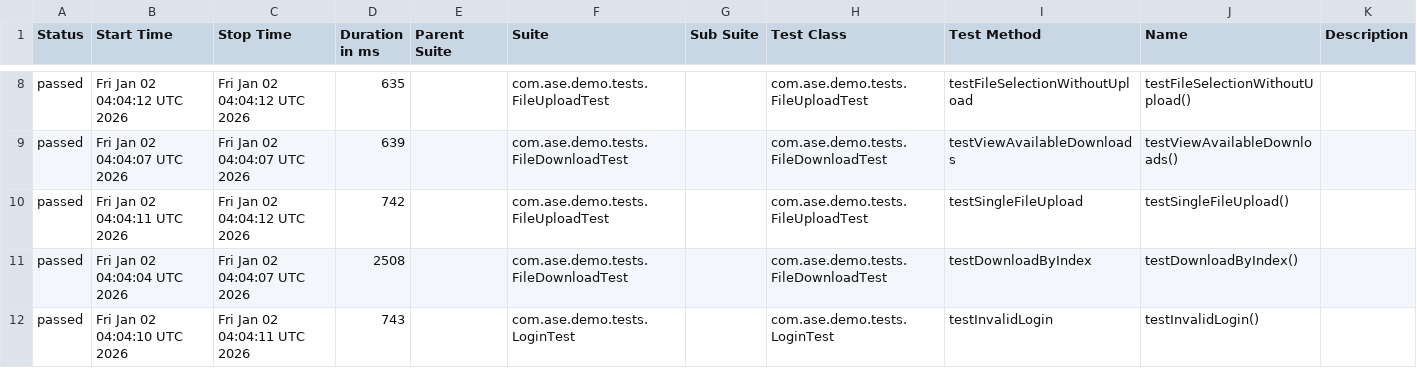
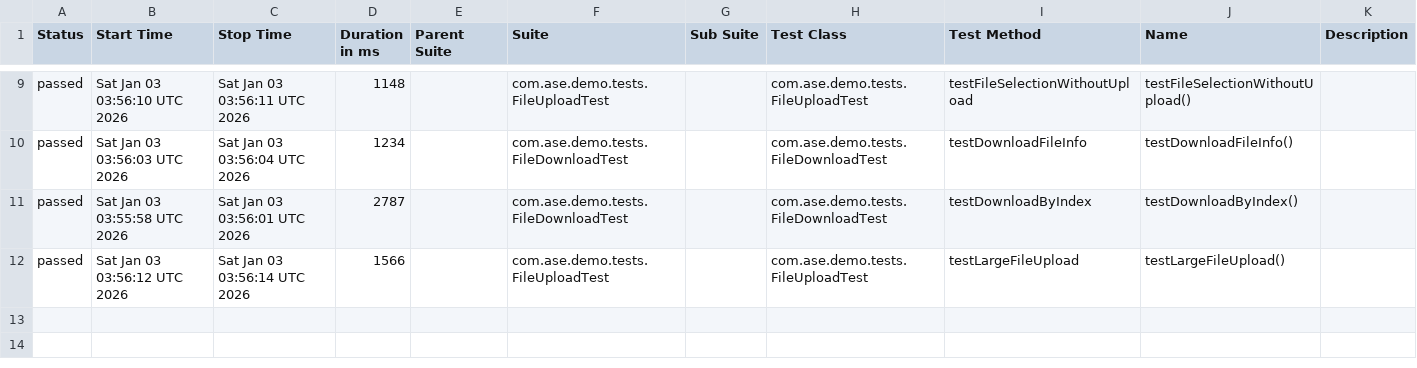
Before and after one commit to Agile-Software-Engineering-25/demo-system-test, a CSV file: full/data/suites.csv, drawn as a sheet; only a part is shown, gaps mark what is left out; the diff covers the shown part only.

```diff
--- a/full/data/suites.csv
+++ b/full/data/suites.csv
@@ -8,5 +9,4 @@
-"passed","Fri Jan 02 04:04:12 UTC 2026","Fri Jan 02 04:04:12 UTC 2026","635","","com.ase.demo.tests.FileUploadTest","","com.ase.demo.tests.FileUploadTest","testFileSelectionWithoutUpload","testFileSelectionWithoutUpload()",""
-"passed","Fri Jan 02 04:04:07 UTC 2026","Fri Jan 02 04:04:07 UTC 2026","639","","com.ase.demo.tests.FileDownloadTest","","com.ase.demo.tests.FileDownloadTest","testViewAvailableDownloads","testViewAvailableDownloads()",""
-"passed","Fri Jan 02 04:04:11 UTC 2026","Fri Jan 02 04:04:12 UTC 2026","742","","com.ase.demo.tests.FileUploadTest","","com.ase.demo.tests.FileUploadTest","testSingleFileUpload","testSingleFileUpload()",""
-"passed","Fri Jan 02 04:04:04 UTC 2026","Fri Jan 02 04:04:07 UTC 2026","2508","","com.ase.demo.tests.FileDownloadTest","","com.ase.demo.tests.FileDownloadTest","testDownloadByIndex","testDownloadByIndex()",""
-"passed","Fri Jan 02 04:04:10 UTC 2026","Fri Jan 02 04:04:11 UTC 2026","743","","com.ase.demo.tests.LoginTest","","com.ase.demo.tests.LoginTest","testInvalidLogin","testInvalidLogin()",""
+"passed","Sat Jan 03 03:56:10 UTC 2026","Sat Jan 03 03:56:11 UTC 2026","1148","","com.ase.demo.tests.FileUploadTest","","com.ase.demo.tests.FileUploadTest","testFileSelectionWithoutUpload","testFileSelectionWithoutUpload()",""
+"passed","Sat Jan 03 03:56:03 UTC 2026","Sat Jan 03 03:56:04 UTC 2026","1234","","com.ase.demo.tests.FileDownloadTest","","com.ase.demo.tests.FileDownloadTest","testDownloadFileInfo","testDownloadFileInfo()",""
+"passed","Sat Jan 03 03:55:58 UTC 2026","Sat Jan 03 03:56:01 UTC 2026","2787","","com.ase.demo.tests.FileDownloadTest","","com.ase.demo.tests.FileDownloadTest","testDownloadByIndex","testDownloadByIndex()",""
+"passed","Sat Jan 03 03:56:12 UTC 2026","Sat Jan 03 03:56:14 UTC 2026","1566","","com.ase.demo.tests.FileUploadTest","","com.ase.demo.tests.FileUploadTest","testLargeFileUpload","testLargeFileUpload()",""
```
Also changed, not shown: 1 added row and 32 edited cells elsewhere in this file, 36 other files.
